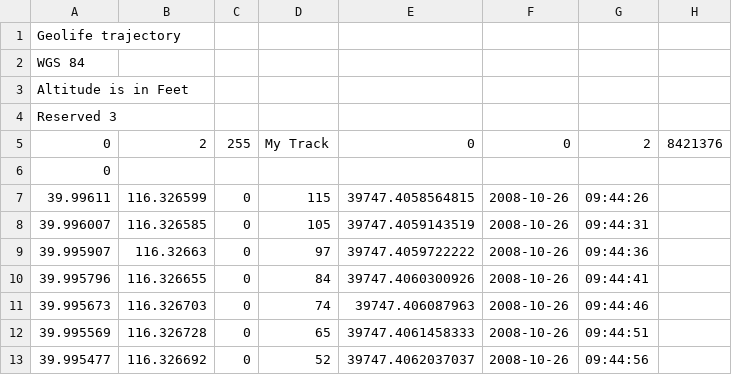
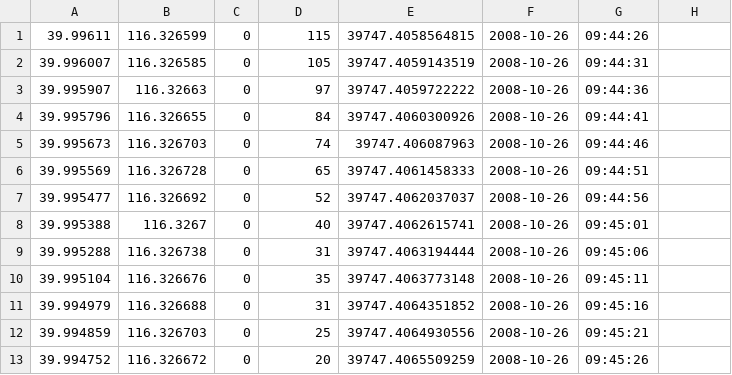
Before and after one commit to filipe11402/locations-app, a CSV file: assets/20081026094426.csv.csv, drawn as a sheet; only a part is shown; the shorter side is filled out with more unchanged rows; the diff names each change by its address in the sheet, - before the commit and + after, or states it on an @@ line.

```diff
--- a/assets/20081026094426.csv.csv
+++ b/assets/20081026094426.csv.csv
-row 1: Geolife trajectory
-row 2: WGS 84
-row 3: Altitude is in Feet
-row 4: Reserved 3
-row 5: 0 | 2 | 255 | My Track | 0 | 0 | 2 | 8421376
-row 6: 0
```
Also changed, not shown: 5 other files.
